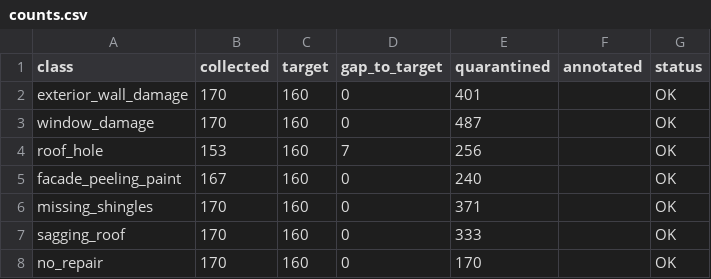
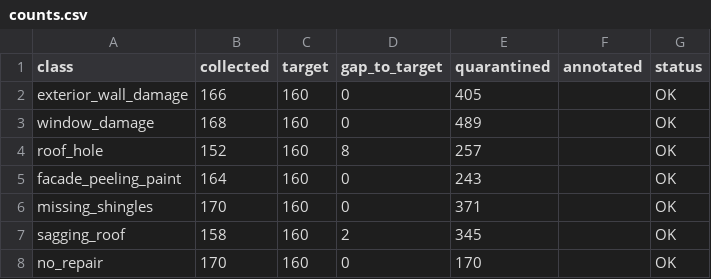
Before and after one commit to ajheideman/building-local-housing-policy-infrastructure, a CSV file: global-image-pipeline/reports/counts.csv, drawn as a sheet.

```diff
--- a/global-image-pipeline/reports/counts.csv
+++ b/global-image-pipeline/reports/counts.csv
@@ -1,8 +1,8 @@
 class,collected,target,gap_to_target,quarantined,annotated,status
-exterior_wall_damage,170,160,0,401,,OK
-window_damage,170,160,0,487,,OK
-roof_hole,153,160,7,256,,OK
-facade_peeling_paint,167,160,0,240,,OK
+exterior_wall_damage,166,160,0,405,,OK
+window_damage,168,160,0,489,,OK
+roof_hole,152,160,8,257,,OK
+facade_peeling_paint,164,160,0,243,,OK
 missing_shingles,170,160,0,371,,OK
-sagging_roof,170,160,0,333,,OK
+sagging_roof,158,160,2,345,,OK
 no_repair,170,160,0,170,,OK
```
Also changed, not shown: 7 other files.
